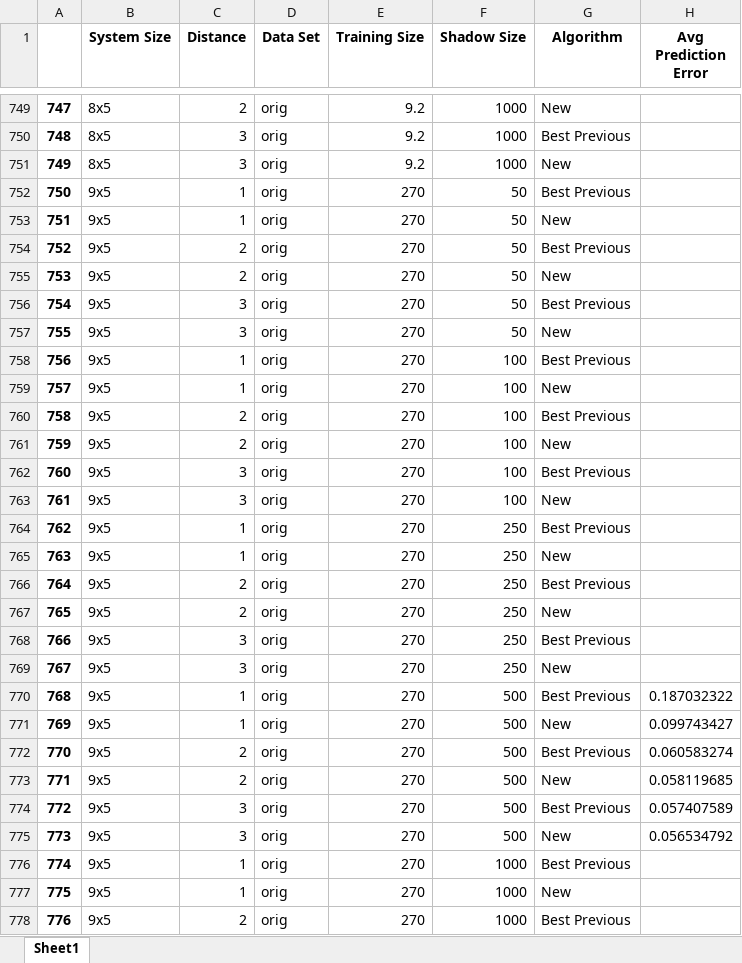
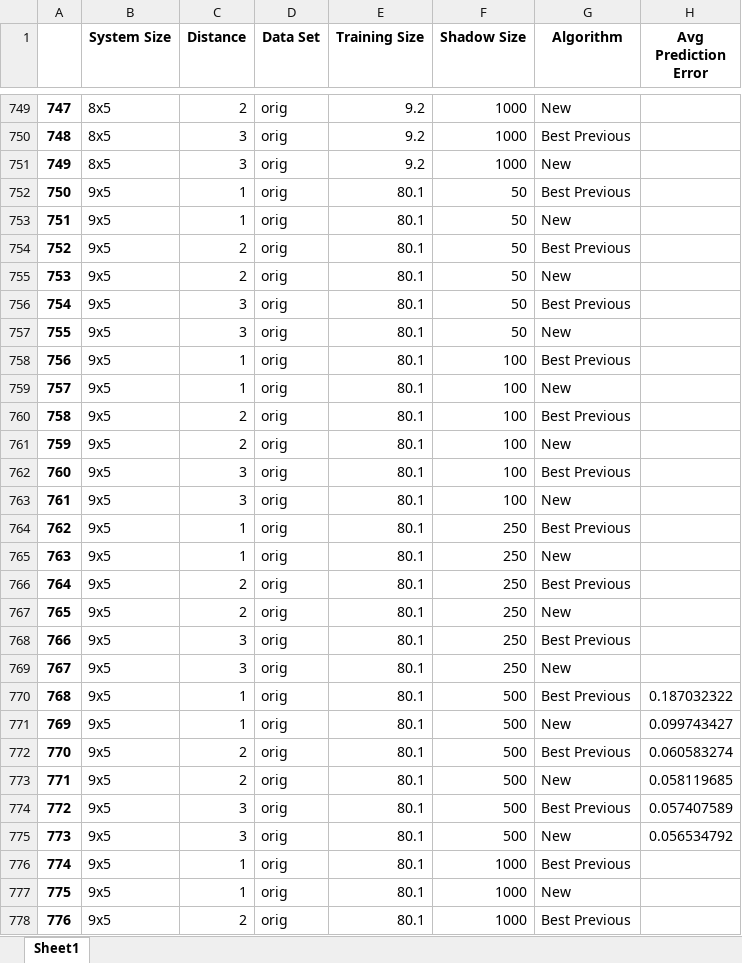
Before and after one commit to lllewis234/improved-ml-algorithm, an Excel workbook: clean_results/results.xlsx, sheet Sheet1, drawn as a sheet; only a part is shown, gaps mark what is left out; values as stored, in another font and other column widths than the file's, no borders; the diff covers the shown part only; the diff names each change by its address in the sheet, - before the commit and + after, or states it on an @@ line.

```diff
--- a/clean_results/results.xlsx (sheet Sheet1)
+++ b/clean_results/results.xlsx (sheet Sheet1)
-E752:E778 (Training Size): 270
+E752:E778 (Training Size): 80.1
```
Also changed, not shown: 150 edited cells elsewhere in this sheet, 31 other files.
